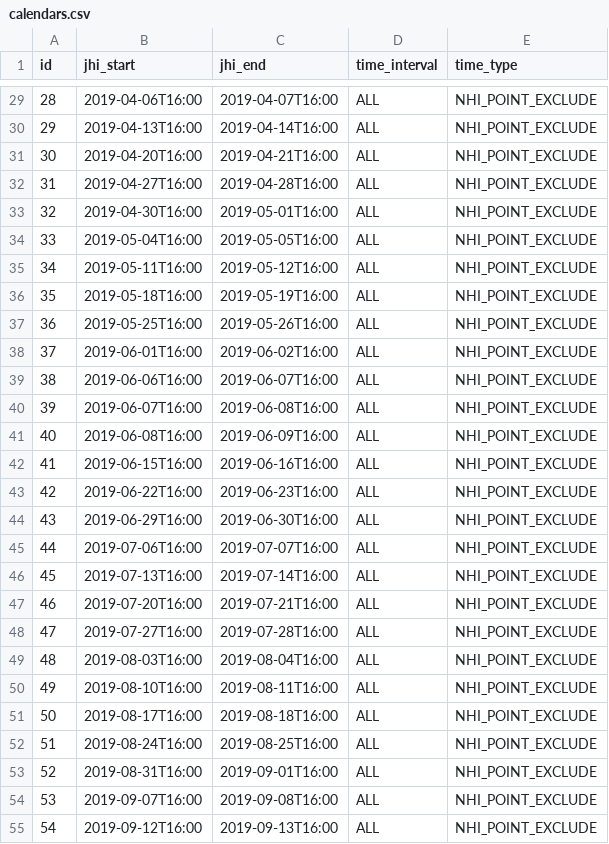
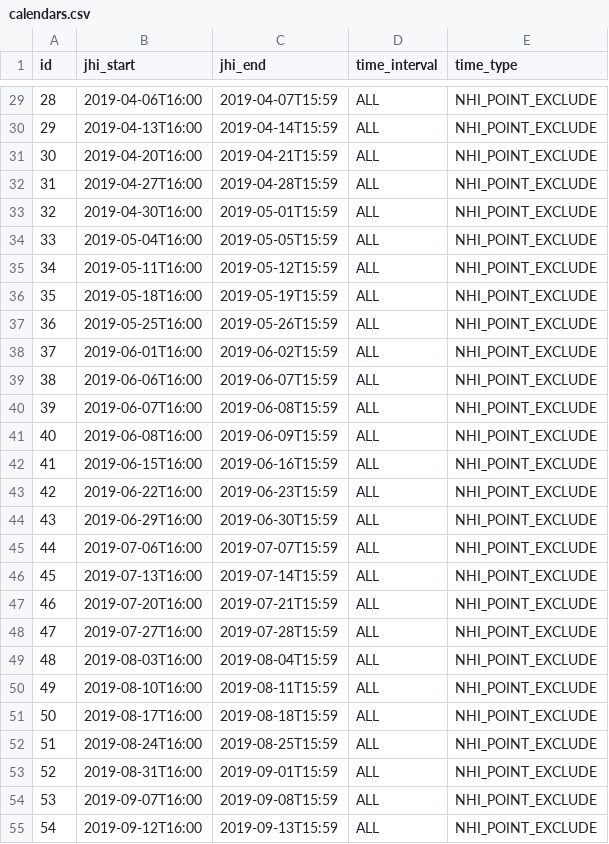
Before and after one commit to juliehung/totoro-version, a CSV file: src/main/resources/config/liquibase/calendars.csv, drawn as a sheet; only a part is shown, gaps mark what is left out; the diff covers the shown part only.

```diff
--- a/src/main/resources/config/liquibase/calendars.csv
+++ b/src/main/resources/config/liquibase/calendars.csv
@@ -29,27 +29,27 @@ id;jhi_start;jhi_end;time_interval;time_type
-28;2019-04-06T16:00;2019-04-07T16:00;ALL;NHI_POINT_EXCLUDE
-29;2019-04-13T16:00;2019-04-14T16:00;ALL;NHI_POINT_EXCLUDE
-30;2019-04-20T16:00;2019-04-21T16:00;ALL;NHI_POINT_EXCLUDE
-31;2019-04-27T16:00;2019-04-28T16:00;ALL;NHI_POINT_EXCLUDE
-32;2019-04-30T16:00;2019-05-01T16:00;ALL;NHI_POINT_EXCLUDE
-33;2019-05-04T16:00;2019-05-05T16:00;ALL;NHI_POINT_EXCLUDE
-34;2019-05-11T16:00;2019-05-12T16:00;ALL;NHI_POINT_EXCLUDE
-35;2019-05-18T16:00;2019-05-19T16:00;ALL;NHI_POINT_EXCLUDE
-36;2019-05-25T16:00;2019-05-26T16:00;ALL;NHI_POINT_EXCLUDE
-37;2019-06-01T16:00;2019-06-02T16:00;ALL;NHI_POINT_EXCLUDE
-38;2019-06-06T16:00;2019-06-07T16:00;ALL;NHI_POINT_EXCLUDE
-39;2019-06-07T16:00;2019-06-08T16:00;ALL;NHI_POINT_EXCLUDE
-40;2019-06-08T16:00;2019-06-09T16:00;ALL;NHI_POINT_EXCLUDE
-41;2019-06-15T16:00;2019-06-16T16:00;ALL;NHI_POINT_EXCLUDE
-42;2019-06-22T16:00;2019-06-23T16:00;ALL;NHI_POINT_EXCLUDE
-43;2019-06-29T16:00;2019-06-30T16:00;ALL;NHI_POINT_EXCLUDE
-44;2019-07-06T16:00;2019-07-07T16:00;ALL;NHI_POINT_EXCLUDE
-45;2019-07-13T16:00;2019-07-14T16:00;ALL;NHI_POINT_EXCLUDE
-46;2019-07-20T16:00;2019-07-21T16:00;ALL;NHI_POINT_EXCLUDE
-47;2019-07-27T16:00;2019-07-28T16:00;ALL;NHI_POINT_EXCLUDE
-48;2019-08-03T16:00;2019-08-04T16:00;ALL;NHI_POINT_EXCLUDE
-49;2019-08-10T16:00;2019-08-11T16:00;ALL;NHI_POINT_EXCLUDE
-50;2019-08-17T16:00;2019-08-18T16:00;ALL;NHI_POINT_EXCLUDE
-51;2019-08-24T16:00;2019-08-25T16:00;ALL;NHI_POINT_EXCLUDE
-52;2019-08-31T16:00;2019-09-01T16:00;ALL;NHI_POINT_EXCLUDE
-53;2019-09-07T16:00;2019-09-08T16:00;ALL;NHI_POINT_EXCLUDE
-54;2019-09-12T16:00;2019-09-13T16:00;ALL;NHI_POINT_EXCLUDE
+28;2019-04-06T16:00;2019-04-07T15:59;ALL;NHI_POINT_EXCLUDE
+29;2019-04-13T16:00;2019-04-14T15:59;ALL;NHI_POINT_EXCLUDE
+30;2019-04-20T16:00;2019-04-21T15:59;ALL;NHI_POINT_EXCLUDE
+31;2019-04-27T16:00;2019-04-28T15:59;ALL;NHI_POINT_EXCLUDE
+32;2019-04-30T16:00;2019-05-01T15:59;ALL;NHI_POINT_EXCLUDE
+33;2019-05-04T16:00;2019-05-05T15:59;ALL;NHI_POINT_EXCLUDE
+34;2019-05-11T16:00;2019-05-12T15:59;ALL;NHI_POINT_EXCLUDE
+35;2019-05-18T16:00;2019-05-19T15:59;ALL;NHI_POINT_EXCLUDE
+36;2019-05-25T16:00;2019-05-26T15:59;ALL;NHI_POINT_EXCLUDE
+37;2019-06-01T16:00;2019-06-02T15:59;ALL;NHI_POINT_EXCLUDE
+38;2019-06-06T16:00;2019-06-07T15:59;ALL;NHI_POINT_EXCLUDE
+39;2019-06-07T16:00;2019-06-08T15:59;ALL;NHI_POINT_EXCLUDE
+40;2019-06-08T16:00;2019-06-09T15:59;ALL;NHI_POINT_EXCLUDE
+41;2019-06-15T16:00;2019-06-16T15:59;ALL;NHI_POINT_EXCLUDE
+42;2019-06-22T16:00;2019-06-23T15:59;ALL;NHI_POINT_EXCLUDE
+43;2019-06-29T16:00;2019-06-30T15:59;ALL;NHI_POINT_EXCLUDE
+44;2019-07-06T16:00;2019-07-07T15:59;ALL;NHI_POINT_EXCLUDE
+45;2019-07-13T16:00;2019-07-14T15:59;ALL;NHI_POINT_EXCLUDE
+46;2019-07-20T16:00;2019-07-21T15:59;ALL;NHI_POINT_EXCLUDE
+47;2019-07-27T16:00;2019-07-28T15:59;ALL;NHI_POINT_EXCLUDE
+48;2019-08-03T16:00;2019-08-04T15:59;ALL;NHI_POINT_EXCLUDE
+49;2019-08-10T16:00;2019-08-11T15:59;ALL;NHI_POINT_EXCLUDE
+50;2019-08-17T16:00;2019-08-18T15:59;ALL;NHI_POINT_EXCLUDE
+51;2019-08-24T16:00;2019-08-25T15:59;ALL;NHI_POINT_EXCLUDE
+52;2019-08-31T16:00;2019-09-01T15:59;ALL;NHI_POINT_EXCLUDE
+53;2019-09-07T16:00;2019-09-08T15:59;ALL;NHI_POINT_EXCLUDE
+54;2019-09-12T16:00;2019-09-13T15:59;ALL;NHI_POINT_EXCLUDE
```
Also changed, not shown: 47 edited cells elsewhere in this file.
